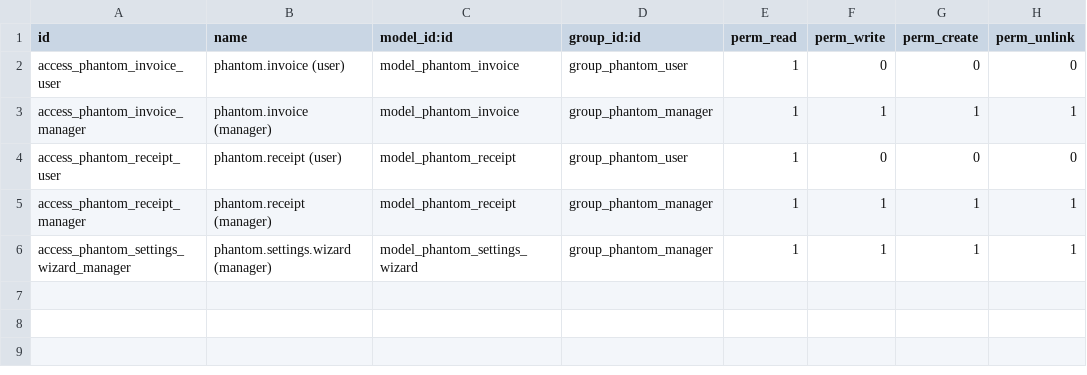
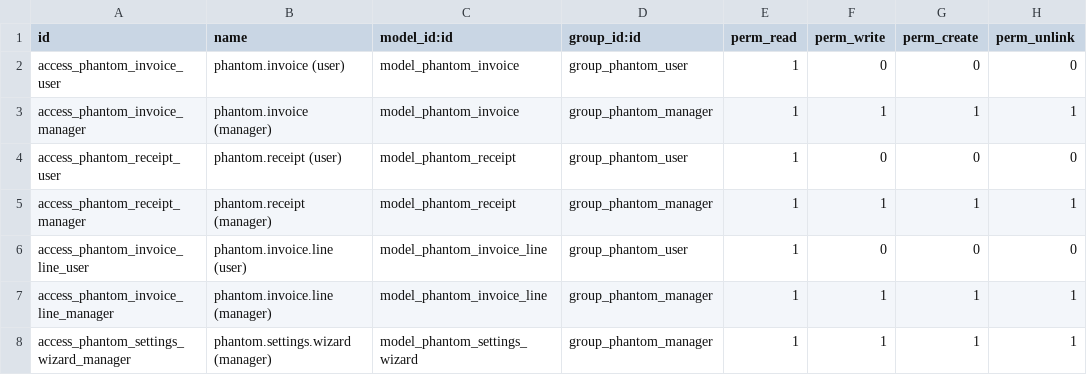
Before and after one commit to devzinapsia/phantom, a CSV file: phantom_connector/security/ir.model.access.csv, drawn as a sheet; the diff names each change by its address in the sheet, - before the commit and + after, or states it on an @@ line.

```diff
--- a/phantom_connector/security/ir.model.access.csv
+++ b/phantom_connector/security/ir.model.access.csv
+row 6: access_phantom_invoice_line_user | phantom.invoice.line (user) | model_phantom_invoice_line | group_phantom_user | 1 | 0 | 0 | 0
+row 7: access_phantom_invoice_line_manager | phantom.invoice.line (manager) | model_phantom_invoice_line | group_phantom_manager | 1 | 1 | 1 | 1
```
Also changed, not shown: 14 other files.
